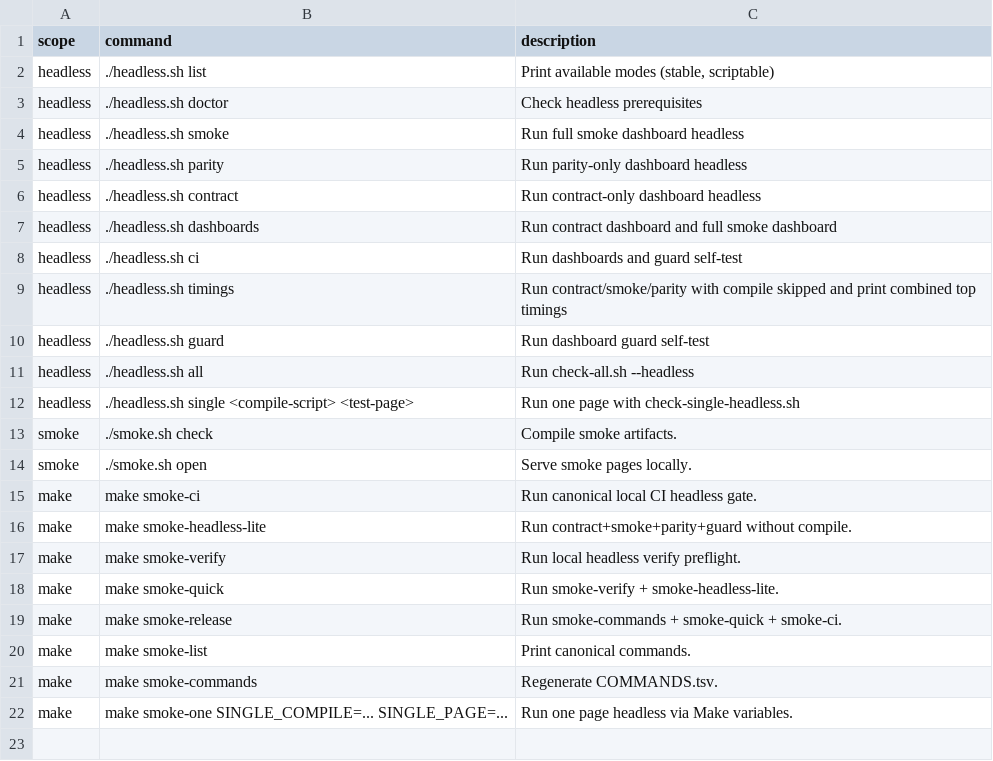
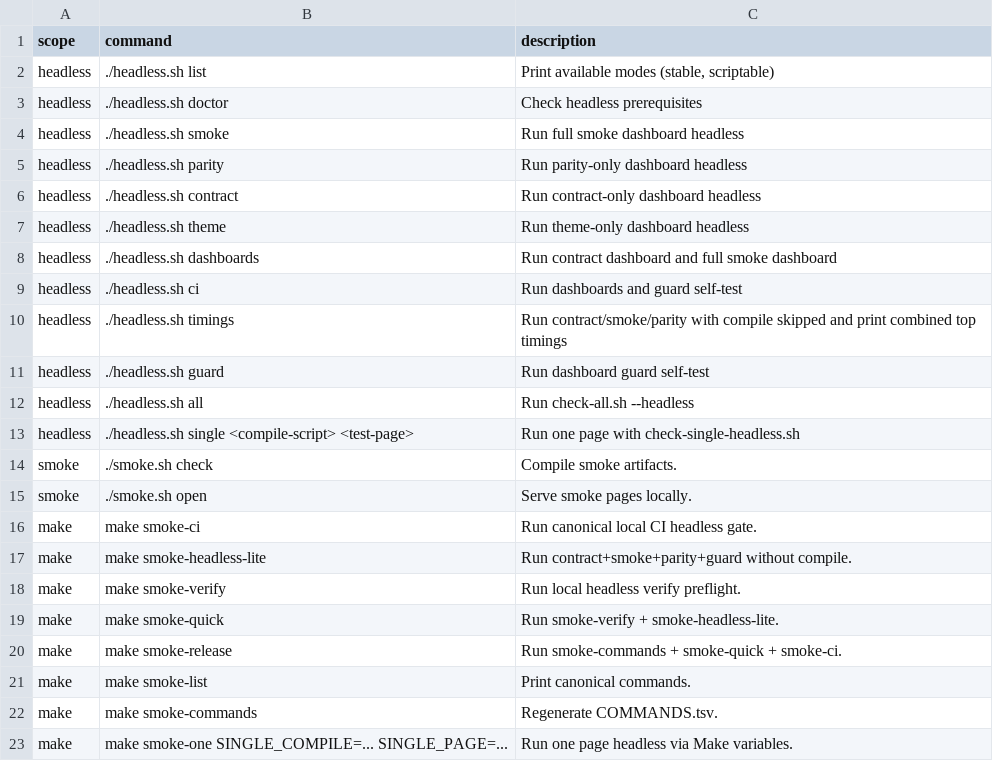
Before and after one commit to soegaard/webracket, a TSV file: lib/web-easy/smoke/COMMANDS.tsv, drawn as a sheet.

Commit message:
web-easy smoke: add theme dashboards and headless theme mode

```diff
--- a/lib/web-easy/smoke/COMMANDS.tsv
+++ b/lib/web-easy/smoke/COMMANDS.tsv
@@ -6,2 +6,3 @@ headless	./headless.sh parity	Run parity-only dashboard headless
 headless	./headless.sh contract	Run contract-only dashboard headless
+headless	./headless.sh theme	Run theme-only dashboard headless
 headless	./headless.sh dashboards	Run contract dashboard and full smoke dashboard
```
Also changed, not shown: 26 other files.
